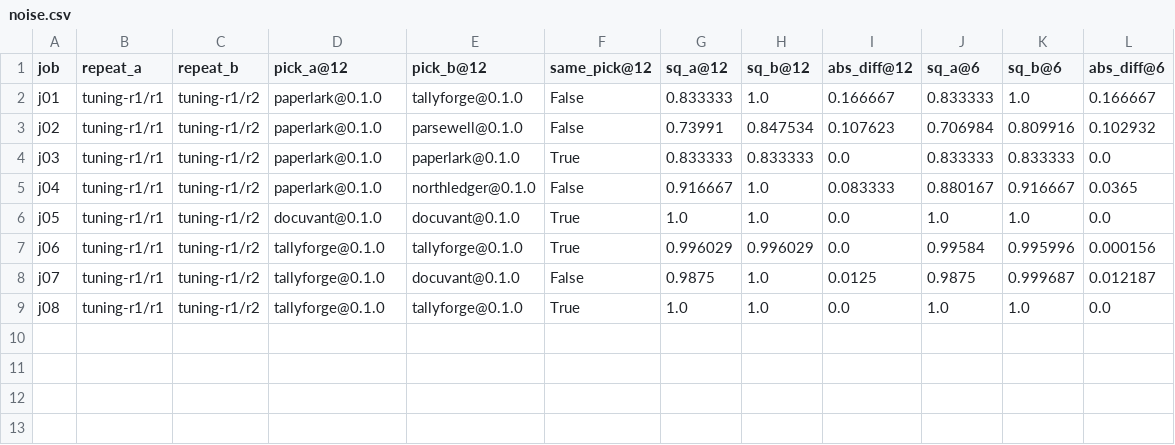
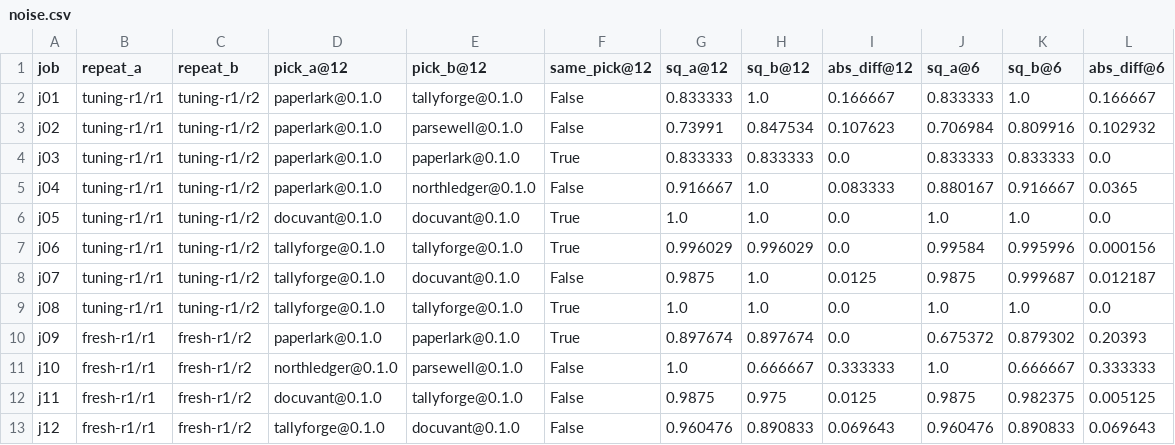
Before and after one commit to chris-a-ackerman/agent-hunter, a CSV file: experiments/hw7/results/noise.csv, drawn as a sheet.

```diff
--- a/experiments/hw7/results/noise.csv
+++ b/experiments/hw7/results/noise.csv
@@ -9 +9,5 @@ j07,tuning-r1/r1,tuning-r1/r2,tallyforge@0.1.0,docuvant@0.1.0,False,0.9875,1.0,0
 j08,tuning-r1/r1,tuning-r1/r2,tallyforge@0.1.0,tallyforge@0.1.0,True,1.0,1.0,0.0,1.0,1.0,0.0
+j09,fresh-r1/r1,fresh-r1/r2,paperlark@0.1.0,paperlark@0.1.0,True,0.897674,0.897674,0.0,0.675372,0.879302,0.20393
+j10,fresh-r1/r1,fresh-r1/r2,northledger@0.1.0,parsewell@0.1.0,False,1.0,0.666667,0.333333,1.0,0.666667,0.333333
+j11,fresh-r1/r1,fresh-r1/r2,docuvant@0.1.0,tallyforge@0.1.0,False,0.9875,0.975,0.0125,0.9875,0.982375,0.005125
+j12,fresh-r1/r1,fresh-r1/r2,tallyforge@0.1.0,docuvant@0.1.0,False,0.960476,0.890833,0.069643,0.960476,0.890833,0.069643
```
Also changed, not shown: experiments/hw7/results/ground_truth.csv, experiments/hw7/results/main_table.csv, 16 other files.
